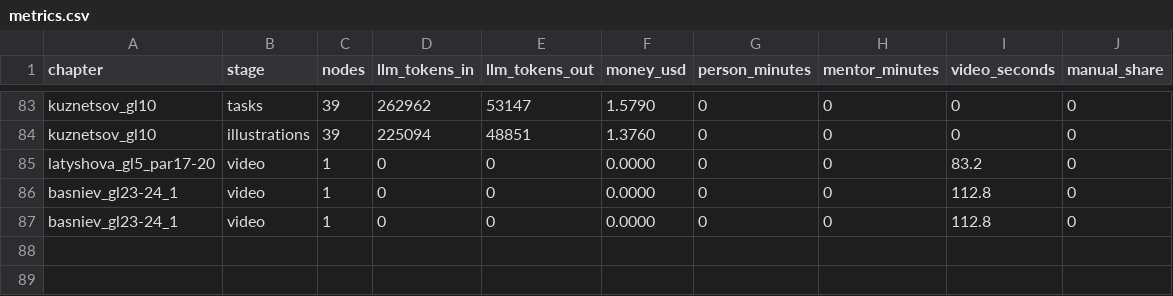
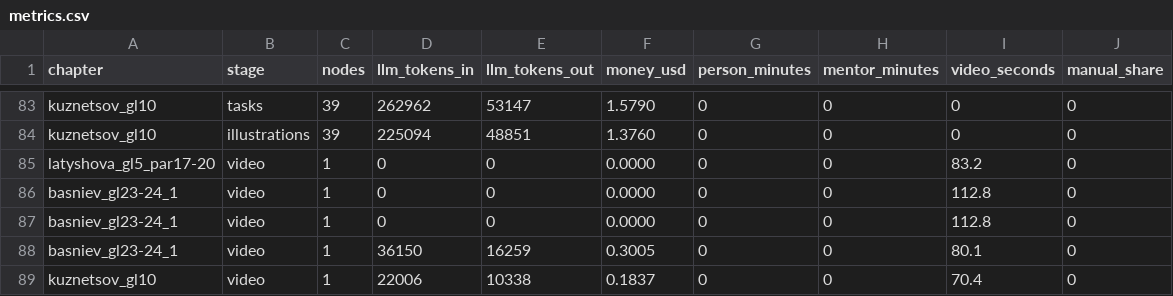
Before and after one commit to NuralyAb/KMG, a CSV file: workspace/metrics.csv, drawn as a sheet; only a part is shown, gaps mark what is left out; the diff names each change by its address in the sheet, - before the commit and + after, or states it on an @@ line.

```diff
--- a/workspace/metrics.csv
+++ b/workspace/metrics.csv
+row 88: basniev_gl23-24_1 | video | 1 | 36150 | 16259 | 0.3005 | 0 | 0 | 80.1 | 0
+row 89: kuznetsov_gl10 | video | 1 | 22006 | 10338 | 0.1837 | 0 | 0 | 70.4 | 0
```
Also changed, not shown: 22 other files.
